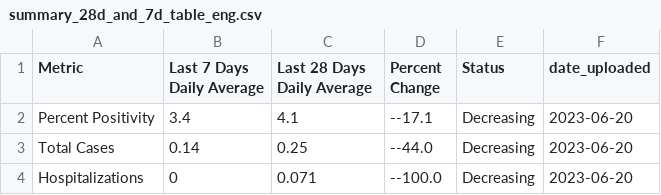
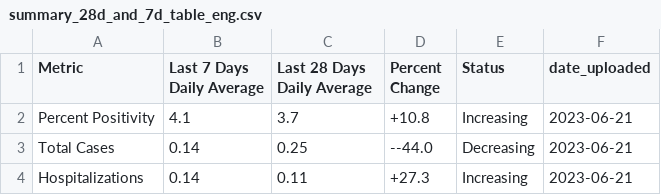
Before and after one commit to h-hedman/scph, a CSV file: covid-19/output-data/summary_28d_and_7d_table_eng.csv, drawn as a sheet.

```diff
--- a/covid-19/output-data/summary_28d_and_7d_table_eng.csv
+++ b/covid-19/output-data/summary_28d_and_7d_table_eng.csv
@@ -1,4 +1,4 @@
 "Metric","Last 7 Days Daily Average","Last 28 Days Daily Average","Percent Change","Status","date_uploaded"
-"Percent Positivity",3.4,4.1,"--17.1","Decreasing",2023-06-20
-"Total Cases",0.14,0.25,"--44.0","Decreasing",2023-06-20
-"Hospitalizations",0,0.071,"--100.0","Decreasing",2023-06-20
+"Percent Positivity",4.1,3.7,"+10.8","Increasing",2023-06-21
+"Total Cases",0.14,0.25,"--44.0","Decreasing",2023-06-21
+"Hospitalizations",0.14,0.11,"+27.3","Increasing",2023-06-21
```
Also changed, not shown: covid-19/output-data/count_table_esp.csv, covid-19/output-data/pon_incidence_8wk_eng.csv, 3 other files.
